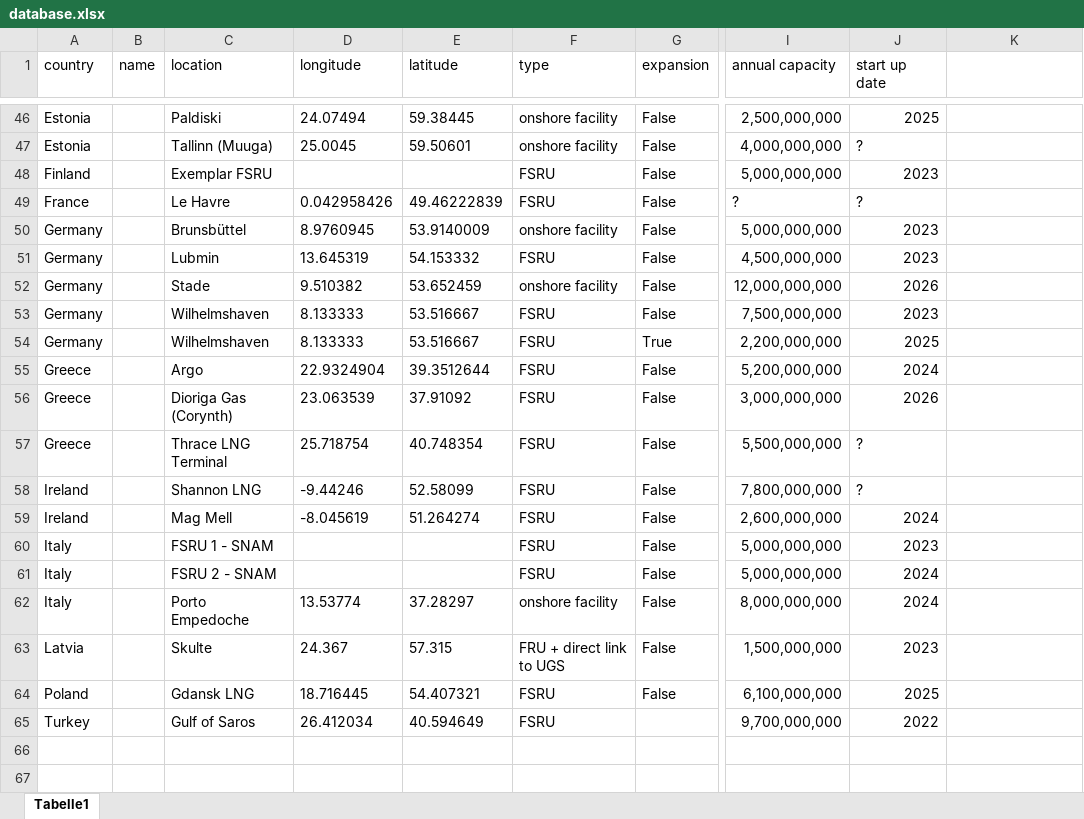
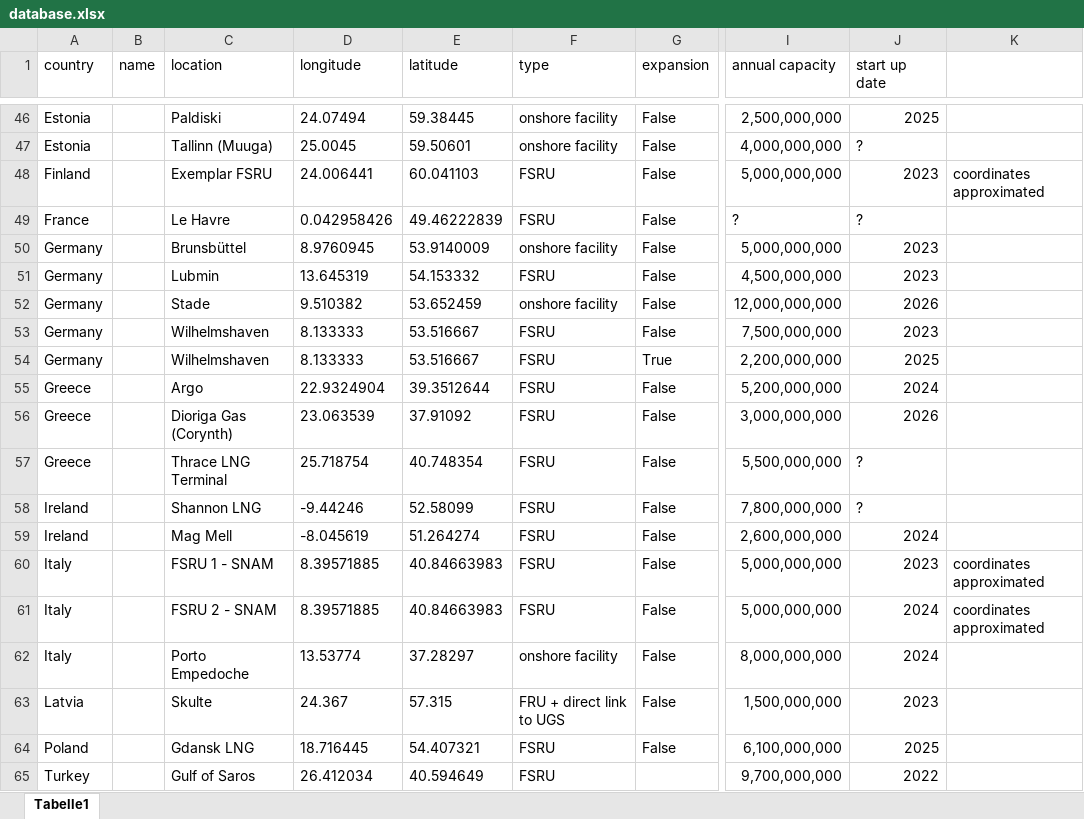
Before and after one commit to julika3/SERTS, an Excel workbook: database.xlsx, sheet Tabelle1, drawn as a sheet; only a part is shown, gaps mark what is left out; values as stored, in another font and other column widths than the file's, no borders; the diff names each change by its address in the sheet, - before the commit and + after, or states it on an @@ line.

```diff
--- a/database.xlsx (sheet Tabelle1)
+++ b/database.xlsx (sheet Tabelle1)
-D48 (longitude): (empty)
+D48 (longitude): 24.006441
-E48 (latitude): (empty)
+E48 (latitude): 60.041103
-K48: (empty)
+K48: coordinates approximated
-D60:D61 (longitude): (empty)
+D60:D61 (longitude): 8.39571885
-E60:E61 (latitude): (empty)
+E60:E61 (latitude): 40.84663983
-K60:K61: (empty)
+K60:K61: coordinates approximated
```
Also changed, not shown: Production&Demand.xlsx, 2 other files.
